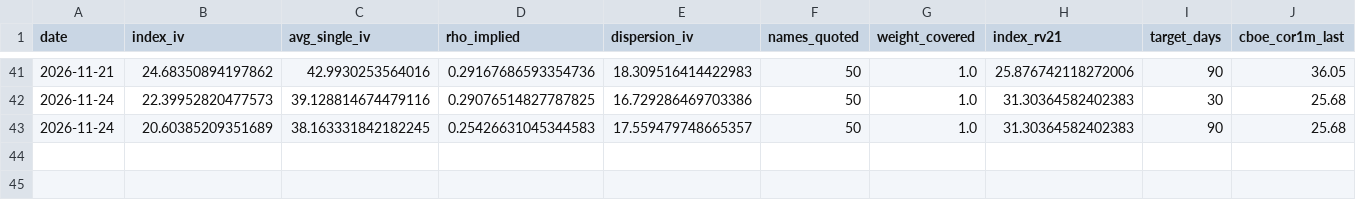
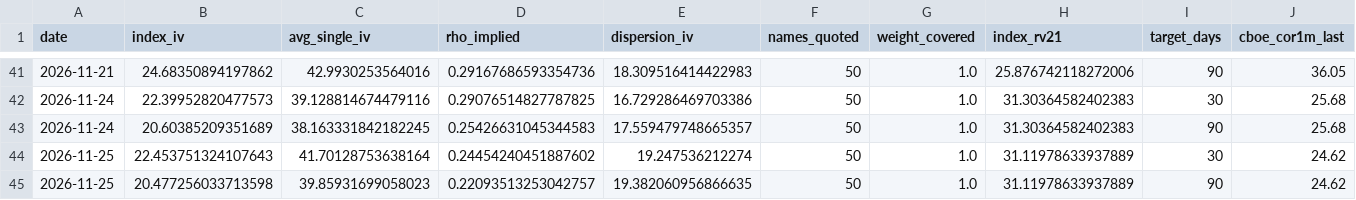
Before and after one commit to lonb3k/dispersion, a CSV file: data/implied_corr_history.csv, drawn as a sheet; only a part is shown, gaps mark what is left out; rows hold the shown columns only; the diff names each change by its address in the sheet, - before the commit and + after, or states it on an @@ line.

Commit message:
Implied correlation snapshot and morning sheet 2026-11-25

```diff
--- a/data/implied_corr_history.csv
+++ b/data/implied_corr_history.csv
+row 44: 2026-11-25 | 22.453751324107643 | 41.70128753638164 | 0.24454240451887602 | 19.247536212274 | 50 | 1.0 | 31.11978633937889 | 30 | 24.62
+row 45: 2026-11-25 | 20.477256033713598 | 39.85931699058023 | 0.22093513253042757 | 19.382060956866635 | 50 | 1.0 | 31.11978633937889 | 90 | 24.62
```
Also changed, not shown: data/weights_top50.csv, 3 other files.
